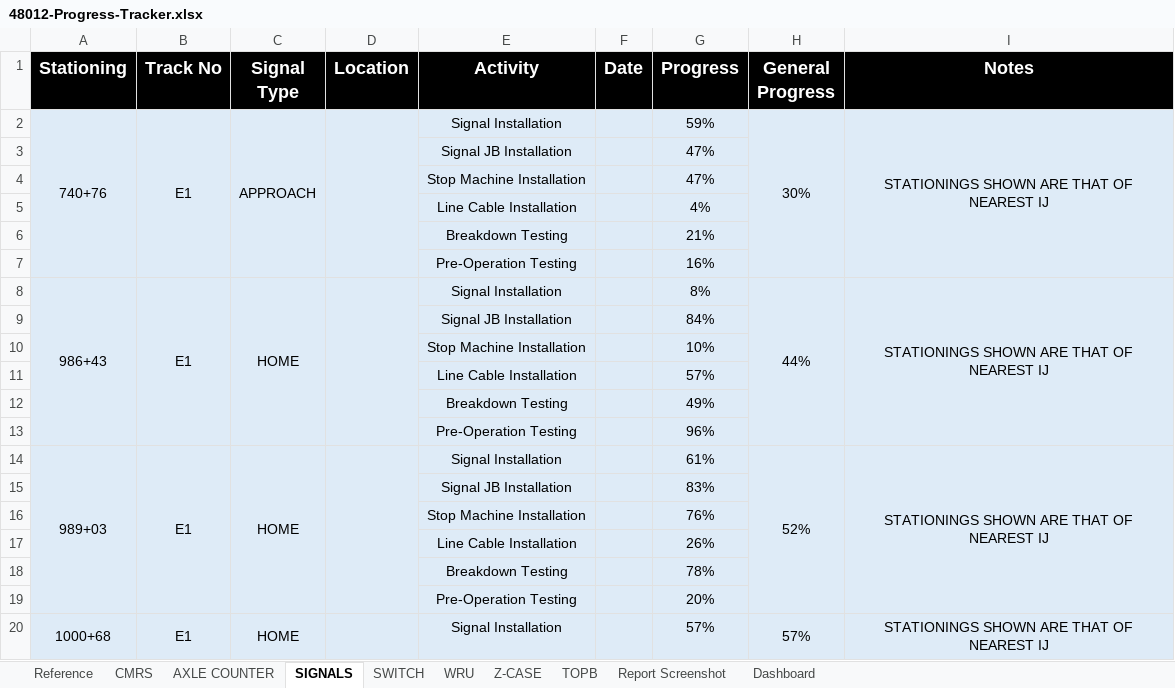
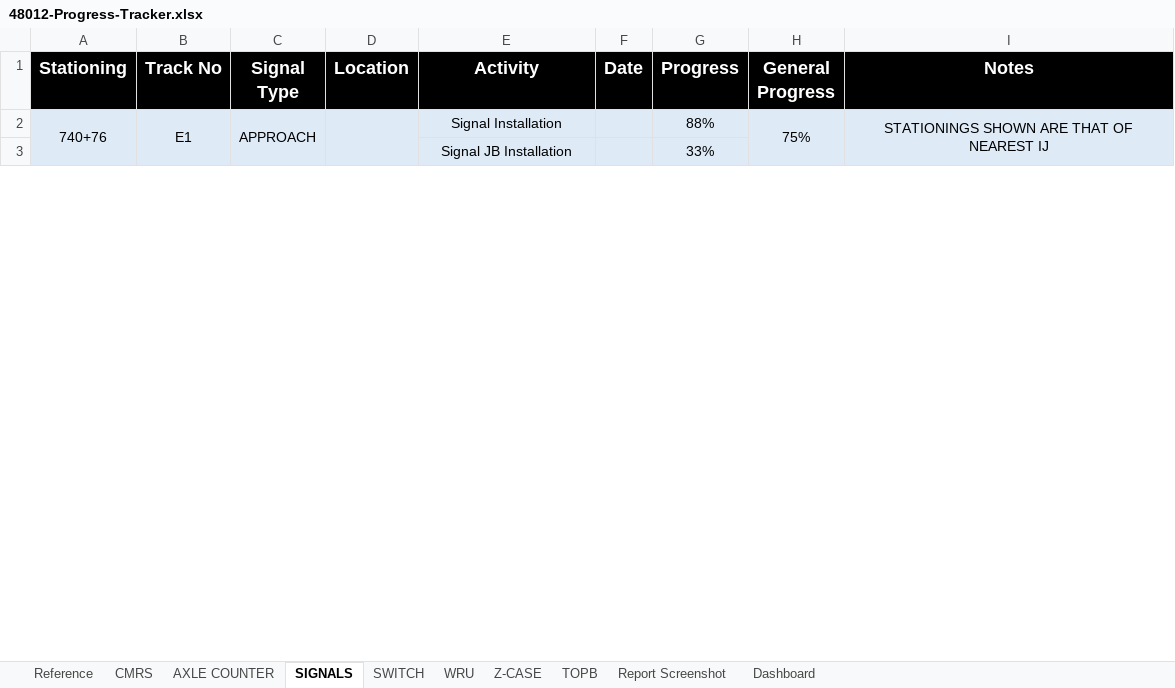
Before and after one commit to moinakdas/Wayside-Installation-Tracker, an Excel workbook: 48012-Progress-Tracker.xlsx, sheet SIGNALS, drawn as a sheet; only a part is shown; values as stored, in another font and other column widths than the file's, no borders; removed rows and columns are numbered as before the commit, all else as after; the diff covers the shown part only; the diff names each change by its address in the sheet, - before the commit and + after, or states it on an @@ line.

```diff
--- a/48012-Progress-Tracker.xlsx (sheet SIGNALS)
+++ b/48012-Progress-Tracker.xlsx (sheet SIGNALS)
-A2:A7 merged
+A2:A7 merged
-B2:B7 merged
+B2:B7 merged
-C2:C7 merged
+C2:C7 merged
-D2:D7 merged
+D2:D7 merged
-G2 (Progress): 59%
+G2 (Progress): 88%
-H2 (General Progress): 30%
+H2 (General Progress): 75%
-H2:H7 merged
+H2:H7 merged
-I2:I7 merged
+I2:I7 merged
-G3 (Progress): 47%
+G3 (Progress): 33%
@@ row 4 moved to row 76: Stop Machine Installation @@
-row 5:  |  |  |  | Line Cable Installation |  | 4%
@@ row 6 moved to row 150: Breakdown Testing @@
-row 7:  |  |  |  | Pre-Operation Testing |  | 16%
-row 8: 986+43 | E1 | HOME |  | Signal Installation |  | 8% | 44% | STATIONINGS SHOWN ARE THAT OF NEAREST IJ
@@ row 9 moved to row 27: Signal JB Installation @@
@@ row 10 moved to row 88: Stop Machine Installation @@
@@ row 11 moved to row 41: Line Cable Installation @@
-row 12:  |  |  |  | Breakdown Testing |  | 49%
@@ row 13 moved to row 7: Pre-Operation Testing @@
-row 14: 989+03 | E1 | HOME |  | Signal Installation |  | 61% | 52% | STATIONINGS SHOWN ARE THAT OF NEAREST IJ
@@ row 15 moved to row 51: Signal JB Installation @@
-row 16:  |  |  |  | Stop Machine Installation |  | 76%
-row 17:  |  |  |  | Line Cable Installation |  | 26%
-row 18:  |  |  |  | Breakdown Testing |  | 78%
-row 19:  |  |  |  | Pre-Operation Testing |  | 20%
-row 20: 1000+68 | E1 | HOME |  | Signal Installation |  | 57% | 57% | STATIONINGS SHOWN ARE THAT OF NEAREST IJ
```
Also changed, not shown: 142 added rows, 132 removed rows, 31 moved rows, 8 edited cells and merged cells elsewhere in this sheet, sheet CMRS, sheet WRU, sheet AXLE COUNTER, sheet SWITCH, sheet Z-CASE, sheet TOPB, formulas that keep their value, 2 other files.
